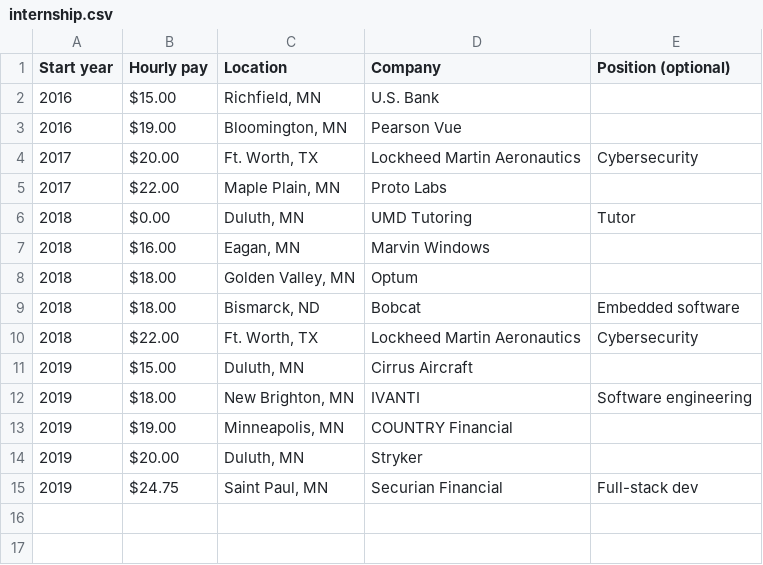
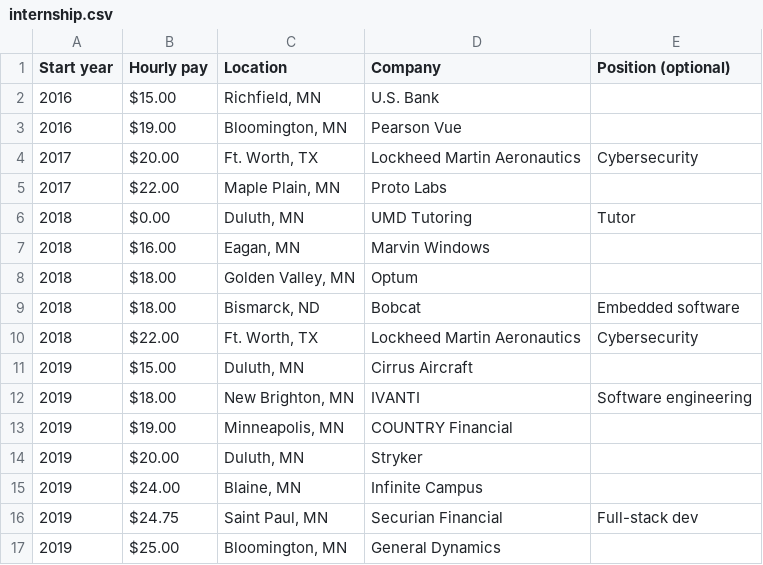
Before and after one commit to umdacm/umd-job-offers, a CSV file: internship.csv, drawn as a sheet; the diff names each change by its address in the sheet, - before the commit and + after, or states it on an @@ line.

Commit message:
Added two values.

```diff
--- a/internship.csv
+++ b/internship.csv
+row 15: 2019 | $24.00 | Blaine, MN | Infinite Campus
+row 17: 2019 | $25.00 | Bloomington, MN | General Dynamics
```
